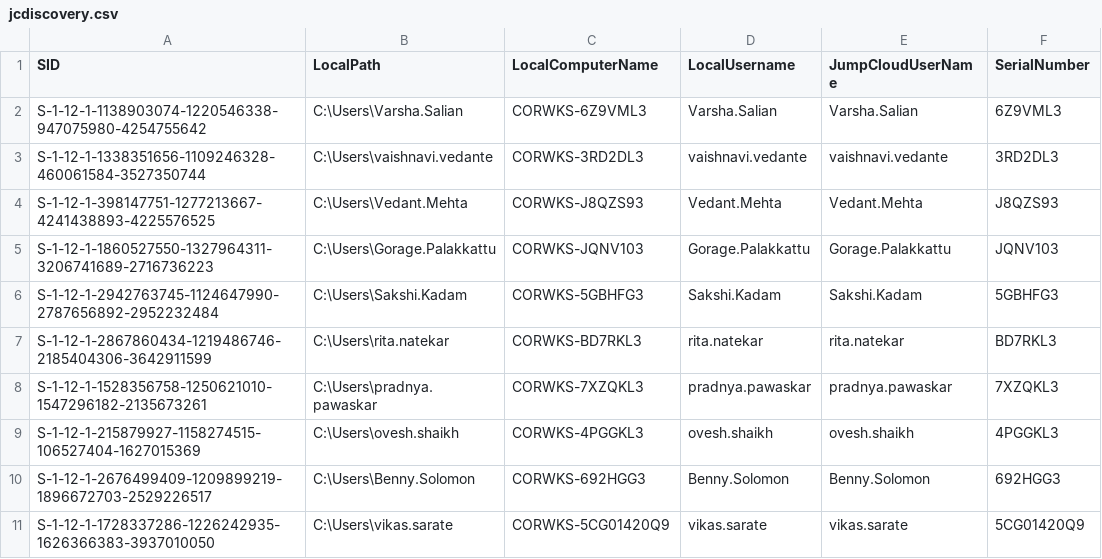
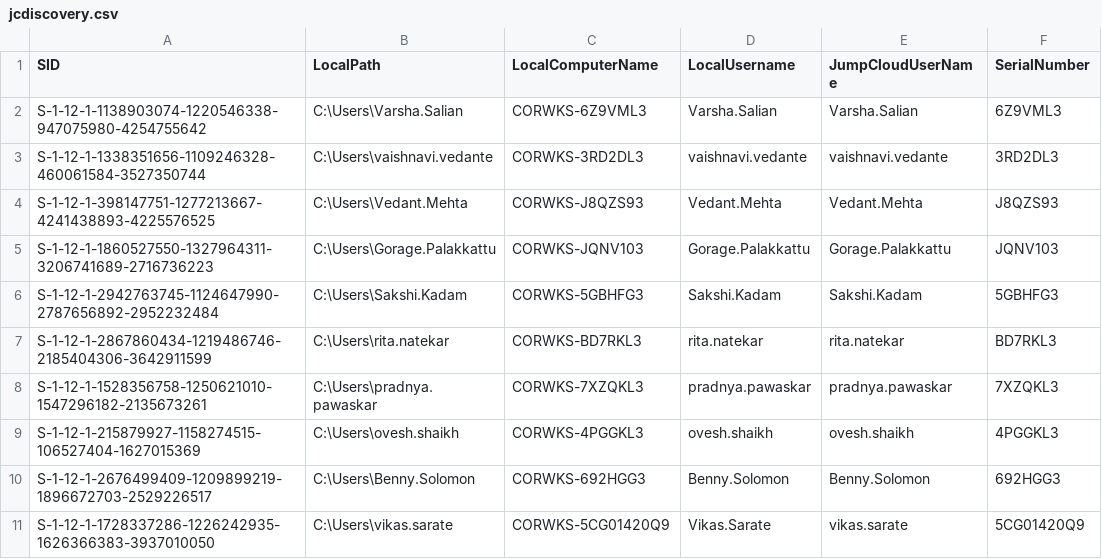
Before and after one commit to nikhil-syngience/Jumpcloud-ADMU-Discovery, a CSV file: jcdiscovery.csv, drawn as a sheet.

Commit message:
Update jcdiscovery.csv

```diff
--- a/jcdiscovery.csv
+++ b/jcdiscovery.csv
@@ -10,2 +10,2 @@ S-1-12-1-215879927-1158274515-106527404-1627015369,"C:\Users\ovesh.shaikh","CORW
 S-1-12-1-2676499409-1209899219-1896672703-2529226517,"C:\Users\Benny.Solomon","CORWKS-692HGG3","Benny.Solomon","Benny.Solomon","692HGG3"
-S-1-12-1-1728337286-1226242935-1626366383-3937010050,"C:\Users\vikas.sarate","CORWKS-5CG01420Q9","vikas.sarate","vikas.sarate","5CG01420Q9"
+S-1-12-1-1728337286-1226242935-1626366383-3937010050,"C:\Users\vikas.sarate","CORWKS-5CG01420Q9","Vikas.Sarate","vikas.sarate","5CG01420Q9"
```
